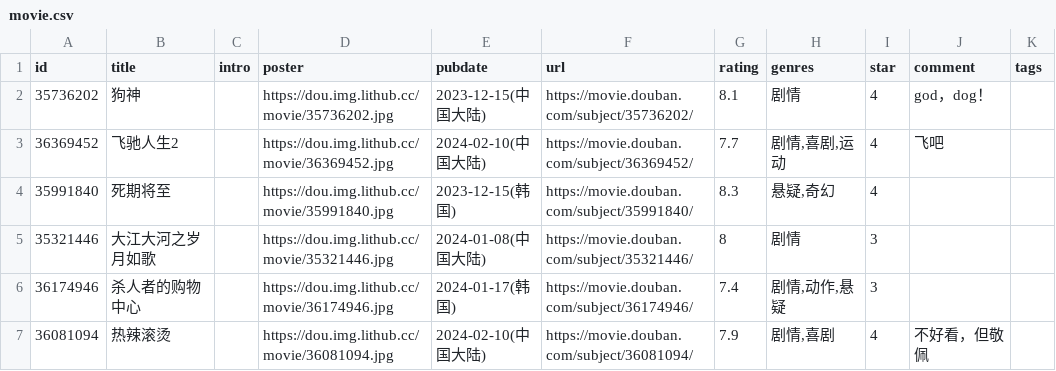
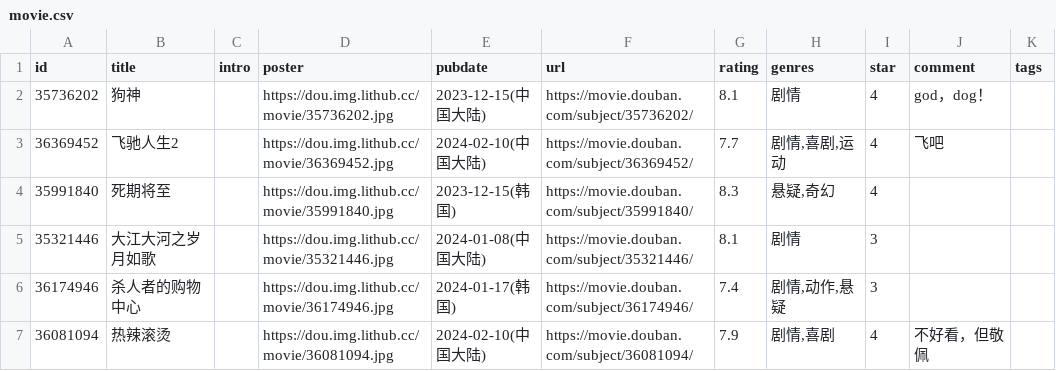
Before and after one commit to jamxe/immmmm, a CSV file: data/douban/movie.csv, drawn as a sheet; only a part is shown; the diff names each change by its address in the sheet, - before the commit and + after, or states it on an @@ line.

Commit message:
chore: update douban data

```diff
--- a/data/douban/movie.csv
+++ b/data/douban/movie.csv
-G5 (rating): 8
+G5 (rating): 8.1
```
